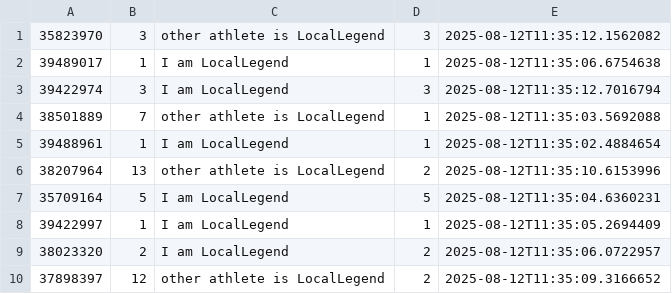
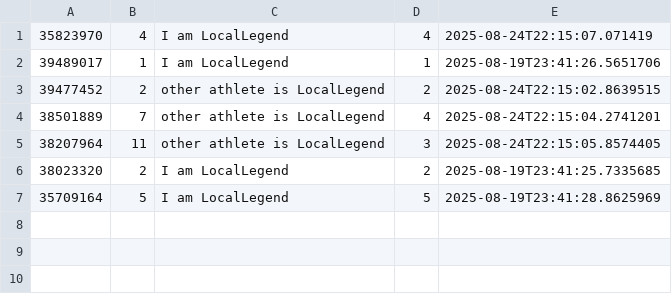
Before and after one commit to wishpath/strava-segment-comparison, a CSV file: src/main/java/org/sa/storage/localLegend.csv, drawn as a sheet.

```diff
--- a/src/main/java/org/sa/storage/localLegend.csv
+++ b/src/main/java/org/sa/storage/localLegend.csv
@@ -1,10 +1,7 @@
-35823970,3,other athlete is LocalLegend,3,2025-08-12T11:35:12.1562082
-39489017,1,I am LocalLegend,1,2025-08-12T11:35:06.6754638
-39422974,3,I am LocalLegend,3,2025-08-12T11:35:12.7016794
-38501889,7,other athlete is LocalLegend,1,2025-08-12T11:35:03.5692088
-39488961,1,I am LocalLegend,1,2025-08-12T11:35:02.4884654
-38207964,13,other athlete is LocalLegend,2,2025-08-12T11:35:10.6153996
-35709164,5,I am LocalLegend,5,2025-08-12T11:35:04.6360231
-39422997,1,I am LocalLegend,1,2025-08-12T11:35:05.2694409
-38023320,2,I am LocalLegend,2,2025-08-12T11:35:06.0722957
-37898397,12,other athlete is LocalLegend,2,2025-08-12T11:35:09.3166652
+35823970,4,I am LocalLegend,4,2025-08-24T22:15:07.071419
+39489017,1,I am LocalLegend,1,2025-08-19T23:41:26.5651706
+39477452,2,other athlete is LocalLegend,2,2025-08-24T22:15:02.8639515
+38501889,7,other athlete is LocalLegend,4,2025-08-24T22:15:04.2741201
+38207964,11,other athlete is LocalLegend,3,2025-08-24T22:15:05.8574405
+38023320,2,I am LocalLegend,2,2025-08-19T23:41:25.7335685
+35709164,5,I am LocalLegend,5,2025-08-19T23:41:28.8625969
```
Also changed, not shown: 8 other files.
